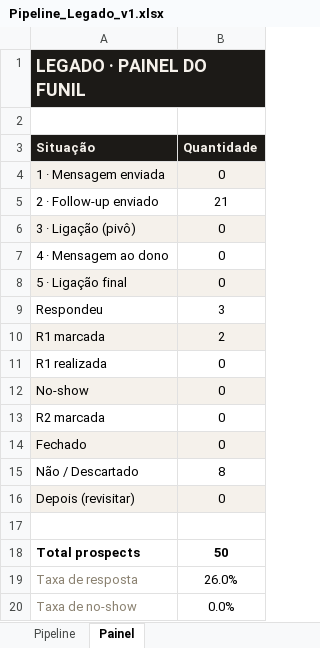
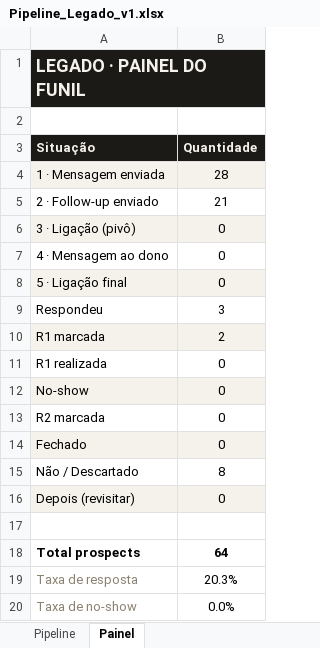
Before and after one commit to kaioveiga-brd/iscas-vercel, an Excel workbook: Pipeline_Legado_v1.xlsx, sheet Painel, drawn as a sheet; values as stored, in another font and other column widths than the file's, no borders; charts and pictures not drawn; the diff names each change by its address in the sheet, - before the commit and + after, or states it on an @@ line.

```diff
--- a/Pipeline_Legado_v1.xlsx (sheet Painel)
+++ b/Pipeline_Legado_v1.xlsx (sheet Painel)
-B4 (Quantidade): 0
+B4 (Quantidade): 28
-B18 (Quantidade): 50
+B18 (Quantidade): 64
-B19 (Quantidade): 26.0%
+B19 (Quantidade): 20.3%
```
Also changed, not shown: sheet Pipeline, charts or pictures, 21 other files.
